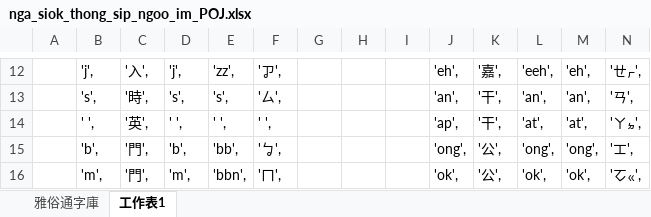
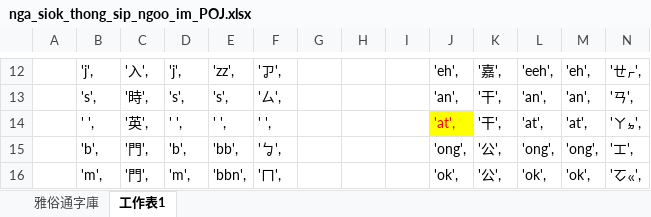
Before and after one commit to AlanJui/Django4-Project-Template, an Excel workbook: docs/nga_siok_thong_sip_ngoo_im_POJ.xlsx, sheet 工作表1, drawn as a sheet; only a part is shown, gaps mark what is left out; values as stored, in another font and other column widths than the file's, no borders; the diff names each change by its address in the sheet, - before the commit and + after, or states it on an @@ line.

```diff
--- a/docs/nga_siok_thong_sip_ngoo_im_POJ.xlsx (sheet 工作表1)
+++ b/docs/nga_siok_thong_sip_ngoo_im_POJ.xlsx (sheet 工作表1)
-J14: 'ap',
+J14: 'at',
@@ J14 fill: none → #FFFF00, text colour: black → #FF0000 @@
```
Also changed, not shown: 7 other files.
